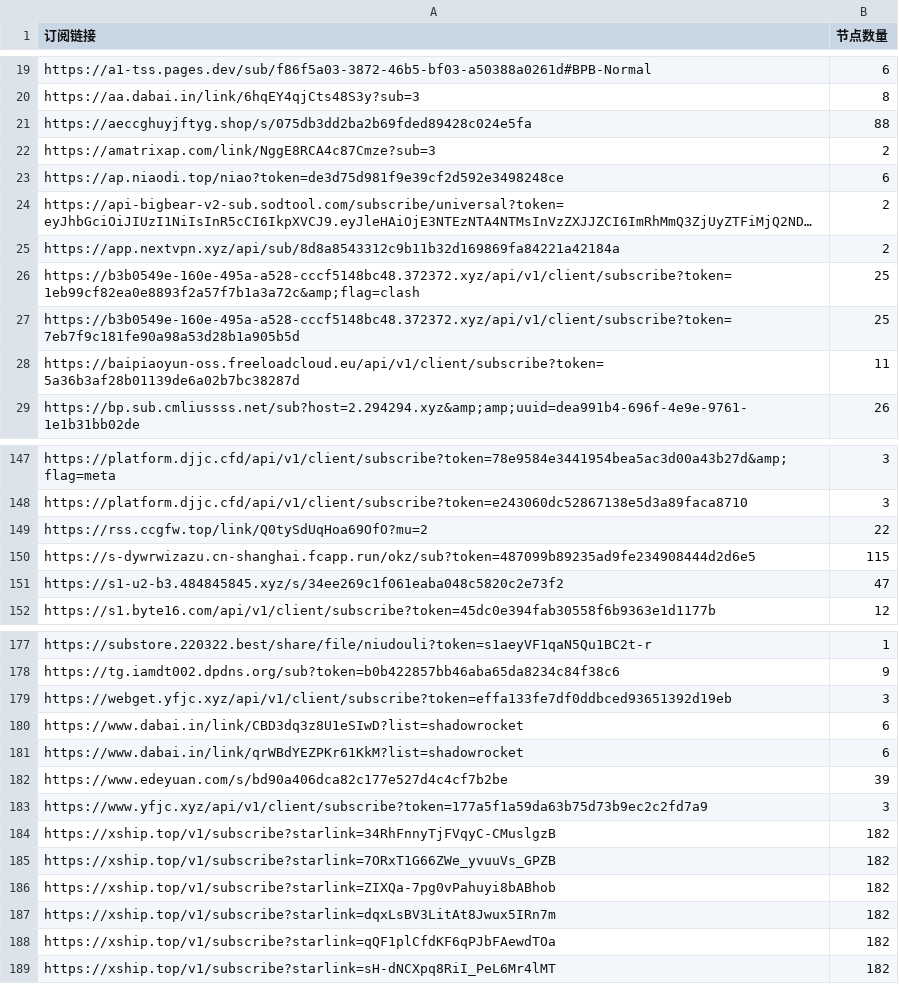
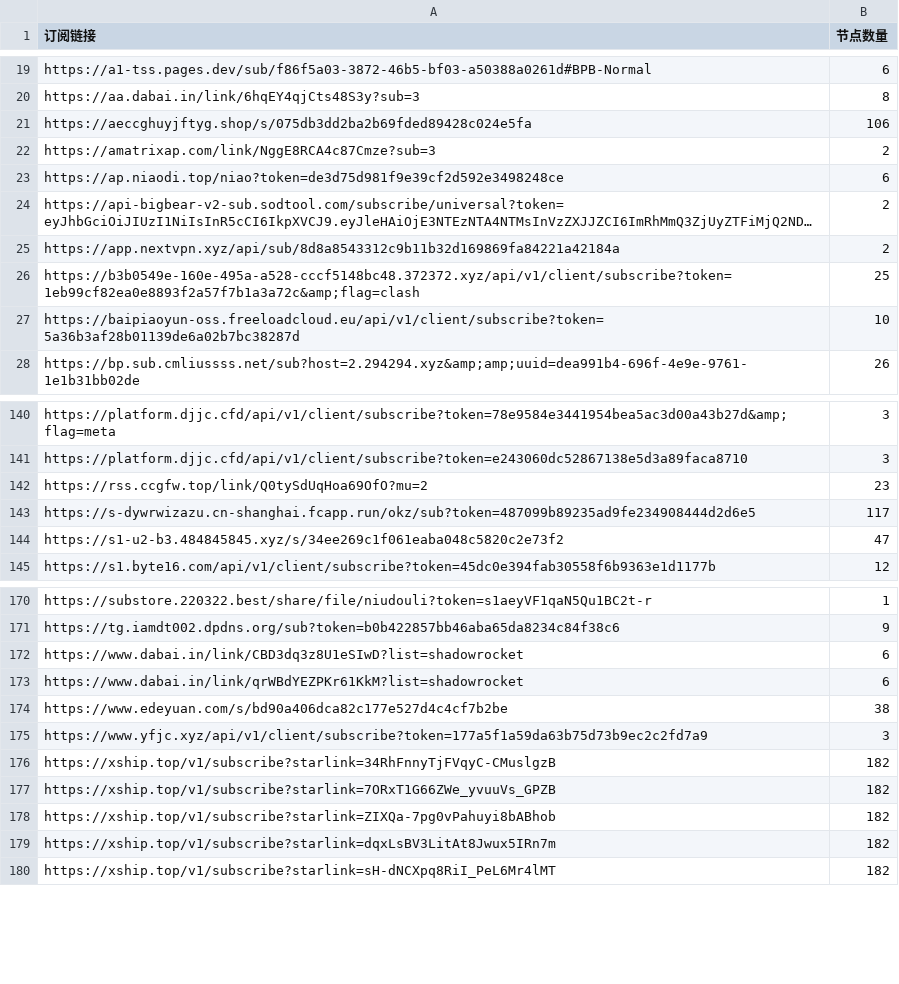
Before and after one commit to ipenwrt/crawler, a CSV file: sub_parser.csv, drawn as a sheet; only a part is shown, gaps mark what is left out; long unchanged cells end in …; the diff covers the shown part only.

```diff
--- a/sub_parser.csv
+++ b/sub_parser.csv
@@ -20,3 +20,3 @@ https://a1-tss.pages.dev/sub/f86f5a03-3872-46b5-bf03-a50388a0261d#BPB-Normal,6
 https://aa.dabai.in/link/6hqEY4qjCts48S3y?sub=3,8
-https://aeccghuyjftyg.shop/s/075db3dd2ba2b69fded89428c024e5fa,88
+https://aeccghuyjftyg.shop/s/075db3dd2ba2b69fded89428c024e5fa,106
 https://amatrixap.com/link/NggE8RCA4c87Cmze?sub=3,2
@@ -26,4 +26,3 @@ https://app.nextvpn.xyz/api/sub/8d8a8543312c9b11b32d169869fa84221a42184a,2
 https://b3b0549e-160e-495a-a528-cccf5148bc48.372372.xyz/api/v1/client/subscribe?token=1eb99cf82ea0e8893f2a57f7b1a3a72c&amp;flag=clash,25
-https://b3b0549e-160e-495a-a528-cccf5148bc48.372372.xyz/api/v1/client/subscribe?token=7eb7f9c181fe90a98a53d28b1a905b5d,25
-https://baipiaoyun-oss.freeloadcloud.eu/api/v1/client/subscribe?token=5a36b3af28b01139de6a02b7bc38287d,11
+https://baipiaoyun-oss.freeloadcloud.eu/api/v1/client/subscribe?token=5a36b3af28b01139de6a02b7bc38287d,10
 https://bp.sub.cmliussss.net/sub?host=2.294294.xyz&amp;amp;uuid=dea991b4-696f-4e9e-9761-1e1b31bb02de,26
@@ -148,4 +141,4 @@ https://platform.djjc.cfd/api/v1/client/subscribe?token=78e9584e3441954bea5ac3d0
 https://platform.djjc.cfd/api/v1/client/subscribe?token=e243060dc52867138e5d3a89faca8710,3
-https://rss.ccgfw.top/link/Q0tySdUqHoa69OfO?mu=2,22
-https://s-dywrwizazu.cn-shanghai.fcapp.run/okz/sub?token=487099b89235ad9fe234908444d2d6e5,115
+https://rss.ccgfw.top/link/Q0tySdUqHoa69OfO?mu=2,23
+https://s-dywrwizazu.cn-shanghai.fcapp.run/okz/sub?token=487099b89235ad9fe234908444d2d6e5,117
 https://s1-u2-b3.484845845.xyz/s/34ee269c1f061eaba048c5820c2e73f2,47
@@ -178,6 +171,5 @@ https://substore.220322.best/share/file/niudouli?token=s1aeyVF1qaN5Qu1BC2t-r,1
 https://tg.iamdt002.dpdns.org/sub?token=b0b422857bb46aba65da8234c84f38c6,9
-https://webget.yfjc.xyz/api/v1/client/subscribe?token=effa133fe7df0ddbced93651392d19eb,3
 https://www.dabai.in/link/CBD3dq3z8U1eSIwD?list=shadowrocket,6
 https://www.dabai.in/link/qrWBdYEZPKr61KkM?list=shadowrocket,6
-https://www.edeyuan.com/s/bd90a406dca82c177e527d4c4cf7b2be,39
+https://www.edeyuan.com/s/bd90a406dca82c177e527d4c4cf7b2be,38
 https://www.yfjc.xyz/api/v1/client/subscribe?token=177a5f1a59da63b75d73b9ec2c2fd7a9,3
@@ -187,3 +179,2 @@ https://xship.top/v1/subscribe?starlink=ZIXQa-7pg0vPahuyi8bABhob,182
 https://xship.top/v1/subscribe?starlink=dqxLsBV3LitAt8Jwux5IRn7m,182
-https://xship.top/v1/subscribe?starlink=qQF1plCfdKF6qPJbFAewdTOa,182
 https://xship.top/v1/subscribe?starlink=sH-dNCXpq8RiI_PeL6Mr4lMT,182
```
Also changed, not shown: 6 removed rows and 13 edited cells elsewhere in this file, 3 other files.
